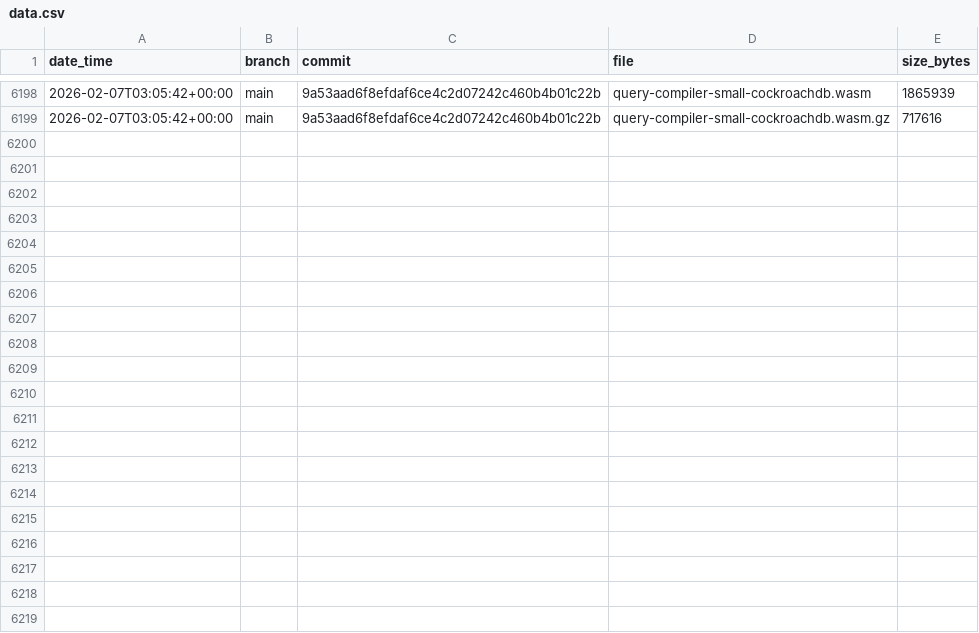
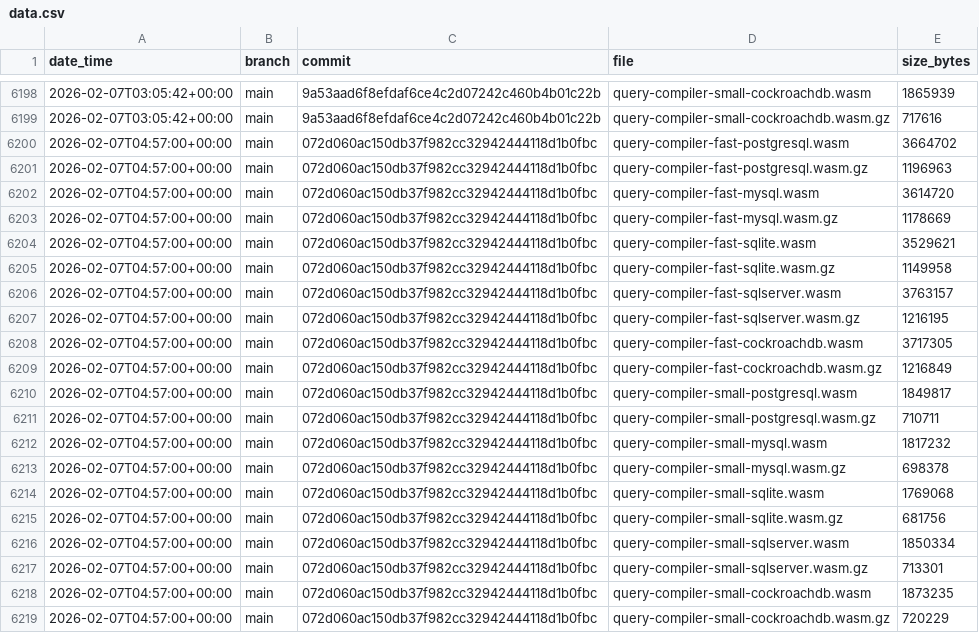
Before and after one commit to jay-l-e-e/prisma-engines, a CSV file: engines-size/data.csv, drawn as a sheet; only a part is shown, gaps mark what is left out.

Commit message:
update engines size for 072d060ac150db37f982cc32942444118d1b0fbc

```diff
--- a/engines-size/data.csv
+++ b/engines-size/data.csv
@@ -6199 +6199,21 @@ date_time,branch,commit,file,size_bytes
 2026-02-07T03:05:42+00:00,main,9a53aad6f8efdaf6ce4c2d07242c460b4b01c22b,query-compiler-small-cockroachdb.wasm.gz,717616
+2026-02-07T04:57:00+00:00,main,072d060ac150db37f982cc32942444118d1b0fbc,query-compiler-fast-postgresql.wasm,3664702
+2026-02-07T04:57:00+00:00,main,072d060ac150db37f982cc32942444118d1b0fbc,query-compiler-fast-postgresql.wasm.gz,1196963
+2026-02-07T04:57:00+00:00,main,072d060ac150db37f982cc32942444118d1b0fbc,query-compiler-fast-mysql.wasm,3614720
+2026-02-07T04:57:00+00:00,main,072d060ac150db37f982cc32942444118d1b0fbc,query-compiler-fast-mysql.wasm.gz,1178669
+2026-02-07T04:57:00+00:00,main,072d060ac150db37f982cc32942444118d1b0fbc,query-compiler-fast-sqlite.wasm,3529621
+2026-02-07T04:57:00+00:00,main,072d060ac150db37f982cc32942444118d1b0fbc,query-compiler-fast-sqlite.wasm.gz,1149958
+2026-02-07T04:57:00+00:00,main,072d060ac150db37f982cc32942444118d1b0fbc,query-compiler-fast-sqlserver.wasm,3763157
+2026-02-07T04:57:00+00:00,main,072d060ac150db37f982cc32942444118d1b0fbc,query-compiler-fast-sqlserver.wasm.gz,1216195
+2026-02-07T04:57:00+00:00,main,072d060ac150db37f982cc32942444118d1b0fbc,query-compiler-fast-cockroachdb.wasm,3717305
+2026-02-07T04:57:00+00:00,main,072d060ac150db37f982cc32942444118d1b0fbc,query-compiler-fast-cockroachdb.wasm.gz,1216849
+2026-02-07T04:57:00+00:00,main,072d060ac150db37f982cc32942444118d1b0fbc,query-compiler-small-postgresql.wasm,1849817
+2026-02-07T04:57:00+00:00,main,072d060ac150db37f982cc32942444118d1b0fbc,query-compiler-small-postgresql.wasm.gz,710711
+2026-02-07T04:57:00+00:00,main,072d060ac150db37f982cc32942444118d1b0fbc,query-compiler-small-mysql.wasm,1817232
+2026-02-07T04:57:00+00:00,main,072d060ac150db37f982cc32942444118d1b0fbc,query-compiler-small-mysql.wasm.gz,698378
+2026-02-07T04:57:00+00:00,main,072d060ac150db37f982cc32942444118d1b0fbc,query-compiler-small-sqlite.wasm,1769068
+2026-02-07T04:57:00+00:00,main,072d060ac150db37f982cc32942444118d1b0fbc,query-compiler-small-sqlite.wasm.gz,681756
+2026-02-07T04:57:00+00:00,main,072d060ac150db37f982cc32942444118d1b0fbc,query-compiler-small-sqlserver.wasm,1850334
+2026-02-07T04:57:00+00:00,main,072d060ac150db37f982cc32942444118d1b0fbc,query-compiler-small-sqlserver.wasm.gz,713301
+2026-02-07T04:57:00+00:00,main,072d060ac150db37f982cc32942444118d1b0fbc,query-compiler-small-cockroachdb.wasm,1873235
+2026-02-07T04:57:00+00:00,main,072d060ac150db37f982cc32942444118d1b0fbc,query-compiler-small-cockroachdb.wasm.gz,720229
```
